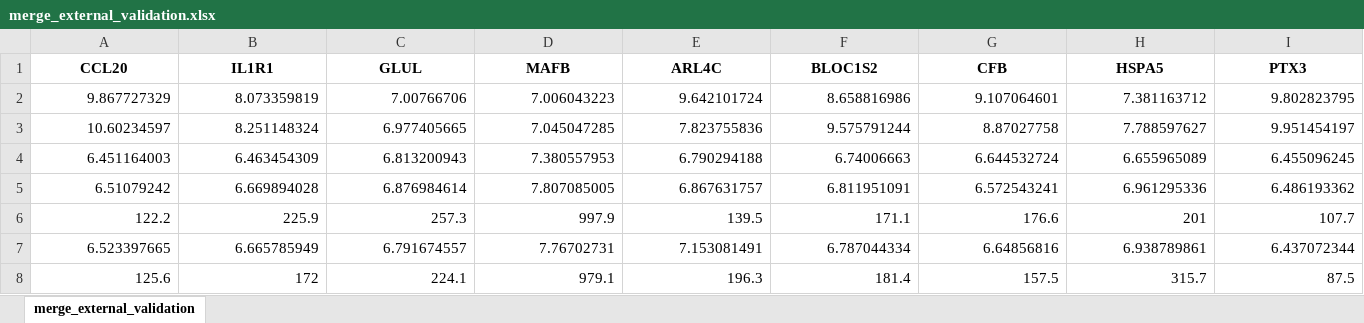
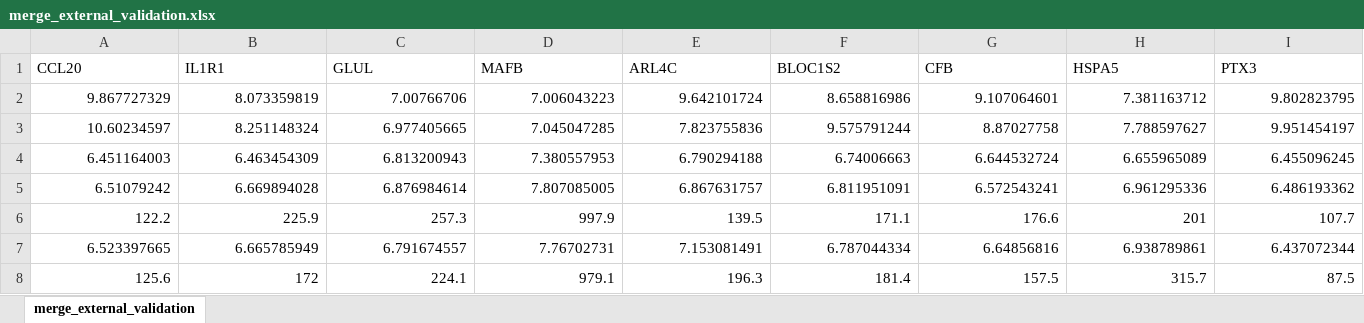
Before and after one commit to 2951121599/Streamlit_external_validation, an Excel workbook: data/merge_external_validation.xlsx, sheet merge_external_validation, drawn as a sheet; only a part is shown; values as stored, in another font and other column widths than the file's, no borders; the diff covers the shown part only; the diff names each change by its address in the sheet, - before the commit and + after, or states it on an @@ line.

Commit message:
Update merge_external_validation.xlsx

```diff
--- a/data/merge_external_validation.xlsx (sheet merge_external_validation)
+++ b/data/merge_external_validation.xlsx (sheet merge_external_validation)
@@ A1:I1 bold: on → off, alignment: center → left @@
```
Also changed, not shown: cell formats elsewhere in this sheet.
